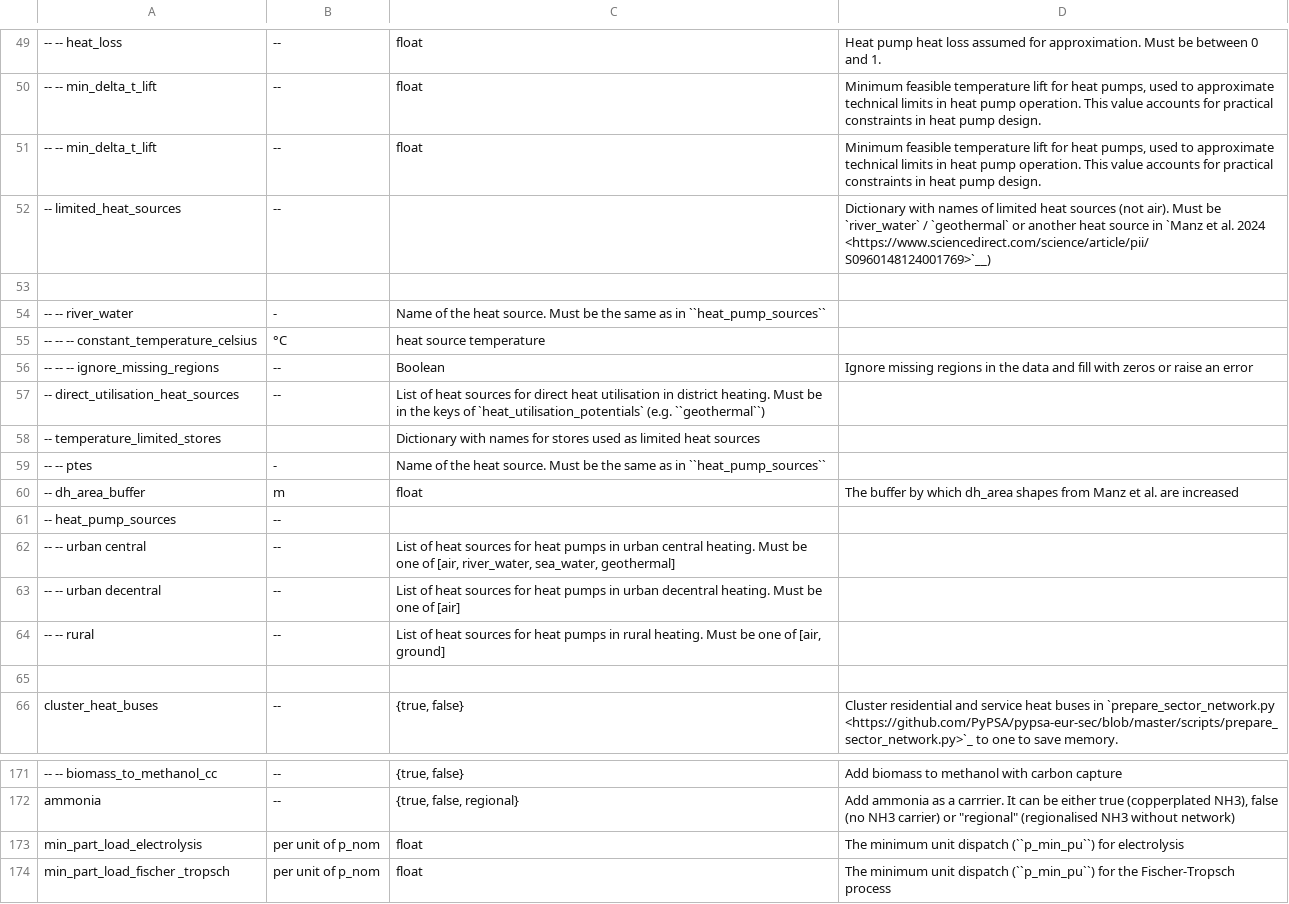
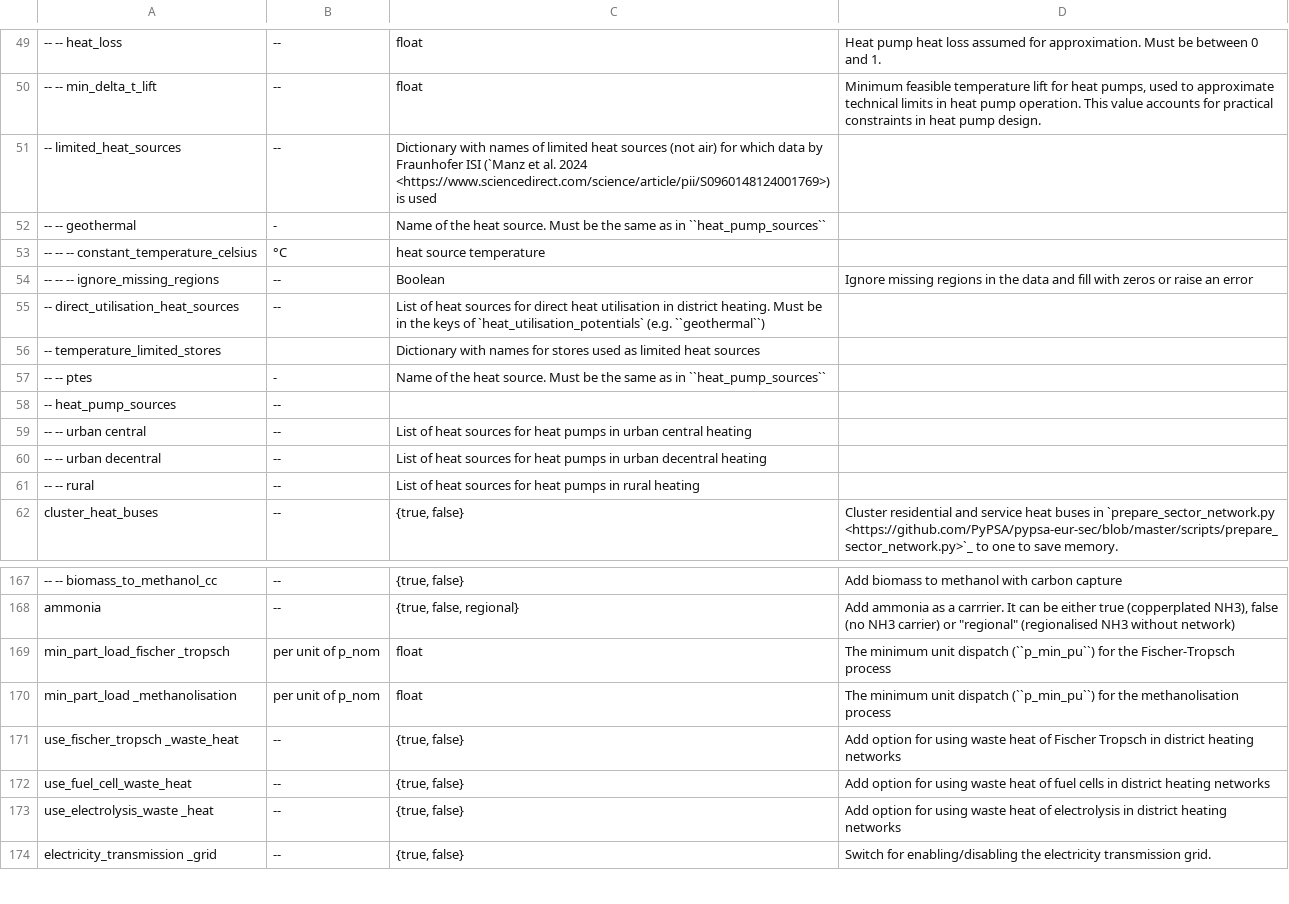
Before and after one commit to open-energy-transition/Ember-Flexibility-Study, a CSV file: doc/configtables/sector.csv, drawn as a sheet; only a part is shown, gaps mark what is left out; the shorter side is filled out with more unchanged rows; removed rows and columns are numbered as before the commit, all else as after; the diff names each change by its address in the sheet, - before the commit and + after, or states it on an @@ line.

```diff
--- a/doc/configtables/sector.csv
+++ b/doc/configtables/sector.csv
-row 51: -- -- min_delta_t_lift | -- | float | Minimum feasible temperature lift for heat pumps, used to approximate technical limits in heat pump operation. This value accounts for practical constraints in heat pump design.
-C51: (empty)
+C51: Dictionary with names of limited heat sources (not air) for which data by Fraunhofer ISI (`Manz et al. 2024 <https://www.sciencedirect.com/science/article/pii/S0960148124001769>) is used
-D51: Dictionary with names of limited heat sources (not air). Must be `river_water` / `geothermal` or another heat source in `Manz et al. 2024 <https://www.sciencedirect.com/science/article/pii/S0960148124001769>`__)
+D51: (empty)
-row 53: (empty)
-A52: -- -- river_water
+A52: -- -- geothermal
-row 60: -- dh_area_buffer | m | float | The buffer by which dh_area shapes from Manz et al. are increased
-C59: …urban central heating. Must be one of [air, river_water, sea_water, geothermal]
+C59: …urban central heating
-C60: …urban decentral heating. Must be one of [air]
+C60: …urban decentral heating
-C61: …in rural heating. Must be one of [air, ground]
+C61: …in rural heating
-row 65: (empty)
-row 173: min_part_load_electrolysis | per unit of p_nom | float | The minimum unit dispatch (``p_min_pu``) for electrolysis
```
Also changed, not shown: doc/configtables/plotting.csv, 51 other files.
